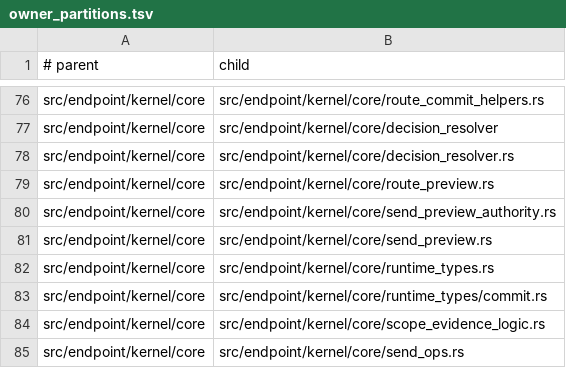
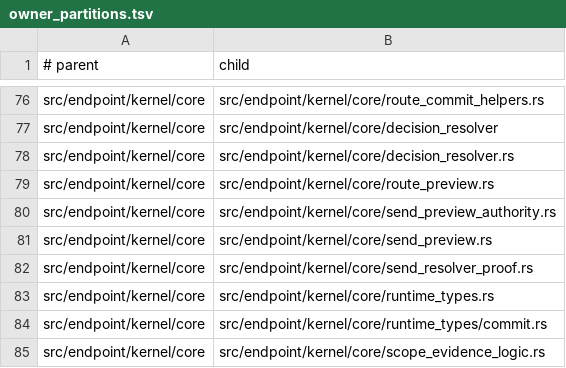
Before and after one commit to hibanaworks/hibana, a TSV file: .github/maintainability/owner_partitions.tsv, drawn as a sheet; only a part is shown, gaps mark what is left out; the shorter side is filled out with more unchanged rows; the diff names each change by its address in the sheet, - before the commit and + after, or states it on an @@ line.

Commit message:
Fix resolved route send resolver proof

```diff
--- a/.github/maintainability/owner_partitions.tsv
+++ b/.github/maintainability/owner_partitions.tsv
+row 82: src/endpoint/kernel/core | src/endpoint/kernel/core/send_resolver_proof.rs
```
Also changed, not shown: 12 other files.
